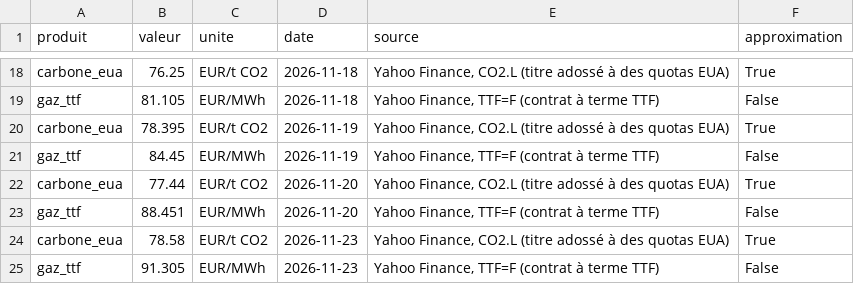
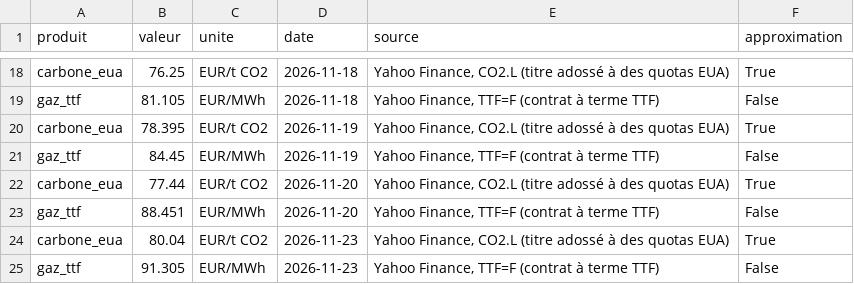
Before and after one commit to MaloRenoux/kaub, a CSV file: data/historique/prix_auto.csv, drawn as a sheet; only a part is shown, gaps mark what is left out.

```diff
--- a/data/historique/prix_auto.csv
+++ b/data/historique/prix_auto.csv
@@ -23,3 +23,3 @@ carbone_eua,77.44,EUR/t CO2,2026-11-20,"Yahoo Finance, CO2.L (titre adossé à d
 gaz_ttf,88.451,EUR/MWh,2026-11-20,"Yahoo Finance, TTF=F (contrat à terme TTF)",False
-carbone_eua,78.58,EUR/t CO2,2026-11-23,"Yahoo Finance, CO2.L (titre adossé à des quotas EUA)",True
+carbone_eua,80.04,EUR/t CO2,2026-11-23,"Yahoo Finance, CO2.L (titre adossé à des quotas EUA)",True
 gaz_ttf,91.305,EUR/MWh,2026-11-23,"Yahoo Finance, TTF=F (contrat à terme TTF)",False
```
Also changed, not shown: data/historique/pegelonline/DUISBURG-RUHRORT_Q.csv, data/historique/pegelonline/DUISBURG-RUHRORT_W.csv, 5 other files.
